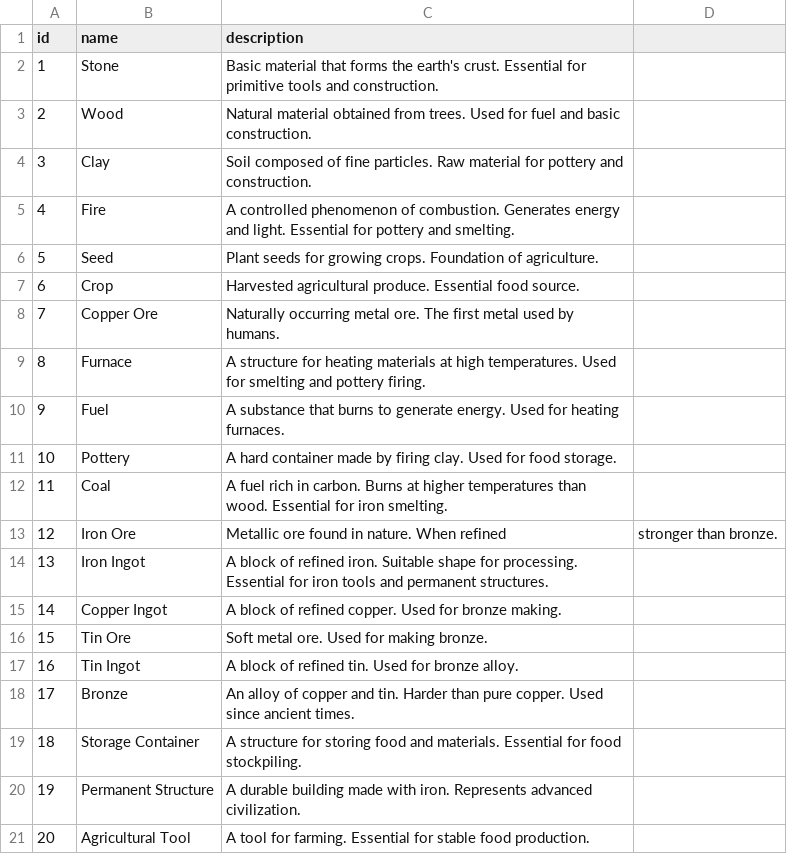
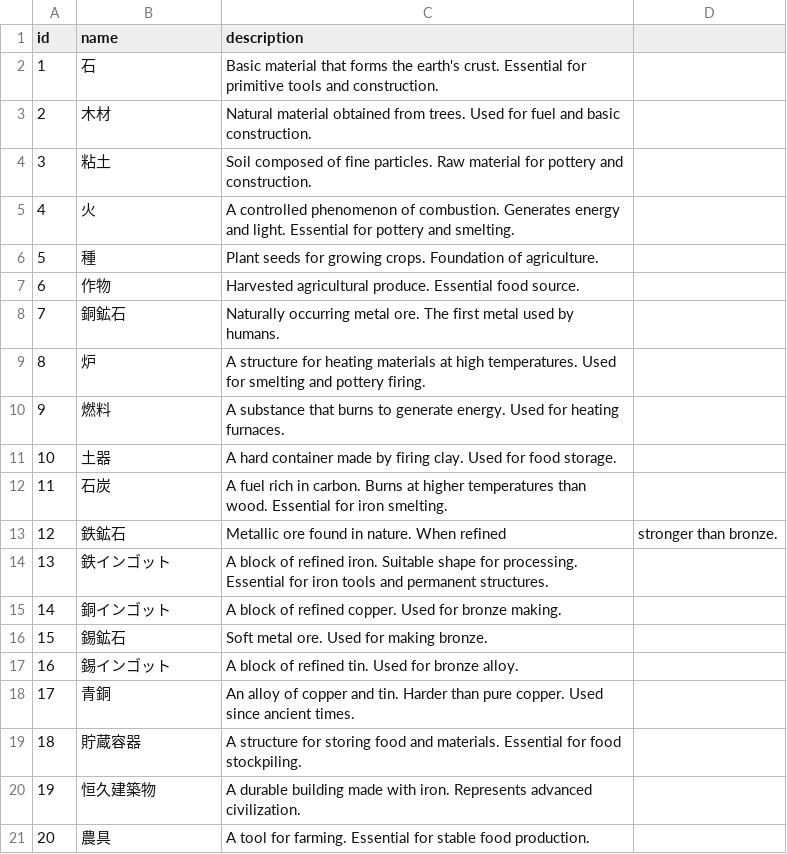
Before and after one commit to metamon-853/game_like_factorio, a CSV file: assets/items/items.csv, drawn as a sheet.

```diff
--- a/assets/items/items.csv
+++ b/assets/items/items.csv
@@ -1,21 +1,21 @@
 id,name,description
-1,Stone,Basic material that forms the earth's crust. Essential for primitive tools and construction.
-2,Wood,Natural material obtained from trees. Used for fuel and basic construction.
-3,Clay,Soil composed of fine particles. Raw material for pottery and construction.
-4,Fire,A controlled phenomenon of combustion. Generates energy and light. Essential for pottery and smelting.
-5,Seed,Plant seeds for growing crops. Foundation of agriculture.
-6,Crop,Harvested agricultural produce. Essential food source.
-7,Copper Ore,Naturally occurring metal ore. The first metal used by humans.
-8,Furnace,A structure for heating materials at high temperatures. Used for smelting and pottery firing.
-9,Fuel,A substance that burns to generate energy. Used for heating furnaces.
-10,Pottery,A hard container made by firing clay. Used for food storage.
-11,Coal,A fuel rich in carbon. Burns at higher temperatures than wood. Essential for iron smelting.
-12,Iron Ore,Metallic ore found in nature. When refined, stronger than bronze.
-13,Iron Ingot,A block of refined iron. Suitable shape for processing. Essential for iron tools and permanent structures.
-14,Copper Ingot,A block of refined copper. Used for bronze making.
-15,Tin Ore,Soft metal ore. Used for making bronze.
-16,Tin Ingot,A block of refined tin. Used for bronze alloy.
-17,Bronze,An alloy of copper and tin. Harder than pure copper. Used since ancient times.
-18,Storage Container,A structure for storing food and materials. Essential for food stockpiling.
-19,Permanent Structure,A durable building made with iron. Represents advanced civilization.
-20,Agricultural Tool,A tool for farming. Essential for stable food production.
+1,石,Basic material that forms the earth's crust. Essential for primitive tools and construction.
+2,木材,Natural material obtained from trees. Used for fuel and basic construction.
+3,粘土,Soil composed of fine particles. Raw material for pottery and construction.
+4,火,A controlled phenomenon of combustion. Generates energy and light. Essential for pottery and smelting.
+5,種,Plant seeds for growing crops. Foundation of agriculture.
+6,作物,Harvested agricultural produce. Essential food source.
+7,銅鉱石,Naturally occurring metal ore. The first metal used by humans.
+8,炉,A structure for heating materials at high temperatures. Used for smelting and pottery firing.
+9,燃料,A substance that burns to generate energy. Used for heating furnaces.
+10,土器,A hard container made by firing clay. Used for food storage.
+11,石炭,A fuel rich in carbon. Burns at higher temperatures than wood. Essential for iron smelting.
+12,鉄鉱石,Metallic ore found in nature. When refined, stronger than bronze.
+13,鉄インゴット,A block of refined iron. Suitable shape for processing. Essential for iron tools and permanent structures.
+14,銅インゴット,A block of refined copper. Used for bronze making.
+15,錫鉱石,Soft metal ore. Used for making bronze.
+16,錫インゴット,A block of refined tin. Used for bronze alloy.
+17,青銅,An alloy of copper and tin. Harder than pure copper. Used since ancient times.
+18,貯蔵容器,A structure for storing food and materials. Essential for food stockpiling.
+19,恒久建築物,A durable building made with iron. Represents advanced civilization.
+20,農具,A tool for farming. Essential for stable food production.
```
Also changed, not shown: 1 other file.
